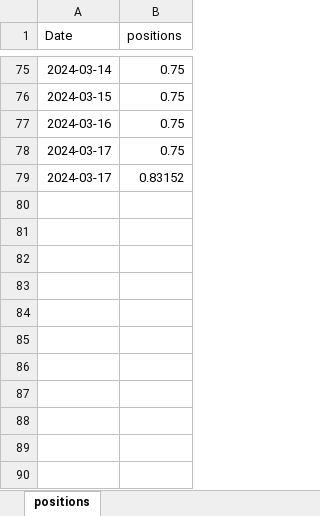
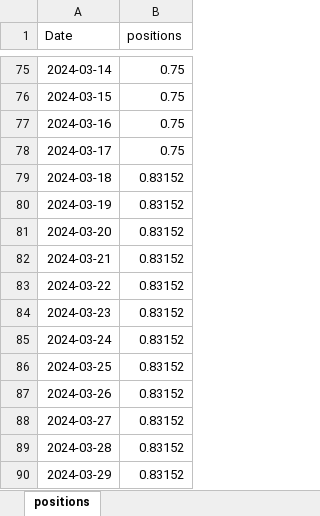
Before and after one commit to kmavyrle/QuantMasterFund, an Excel workbook: Crypto/TacticalBetaConvexity/performance_analytics/positions.xlsx, sheet positions, drawn as a sheet; only a part is shown, gaps mark what is left out; values as stored, in another font and other column widths than the file's, no borders; the diff names each change by its address in the sheet, - before the commit and + after, or states it on an @@ line.

```diff
--- a/Crypto/TacticalBetaConvexity/performance_analytics/positions.xlsx (sheet positions)
+++ b/Crypto/TacticalBetaConvexity/performance_analytics/positions.xlsx (sheet positions)
-A79 (Date): 2024-03-17
+A79 (Date): 2024-03-18
+row 80: 2024-03-19 | 0.83152
+row 81: 2024-03-20 | 0.83152
+row 82: 2024-03-21 | 0.83152
+row 83: 2024-03-22 | 0.83152
+row 84: 2024-03-23 | 0.83152
+row 85: 2024-03-24 | 0.83152
+row 86: 2024-03-25 | 0.83152
+row 87: 2024-03-26 | 0.83152
+row 88: 2024-03-27 | 0.83152
+row 89: 2024-03-28 | 0.83152
+row 90: 2024-03-29 | 0.83152
```
Also changed, not shown: 10 other files.
